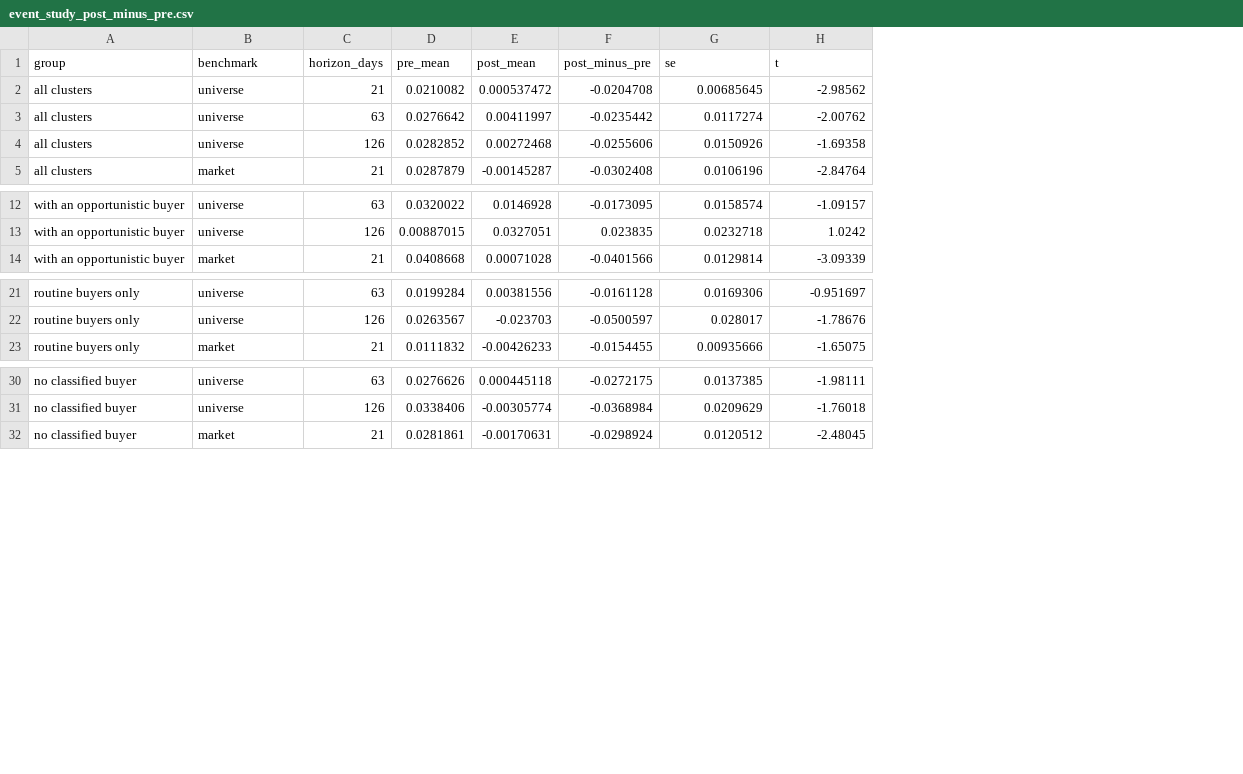
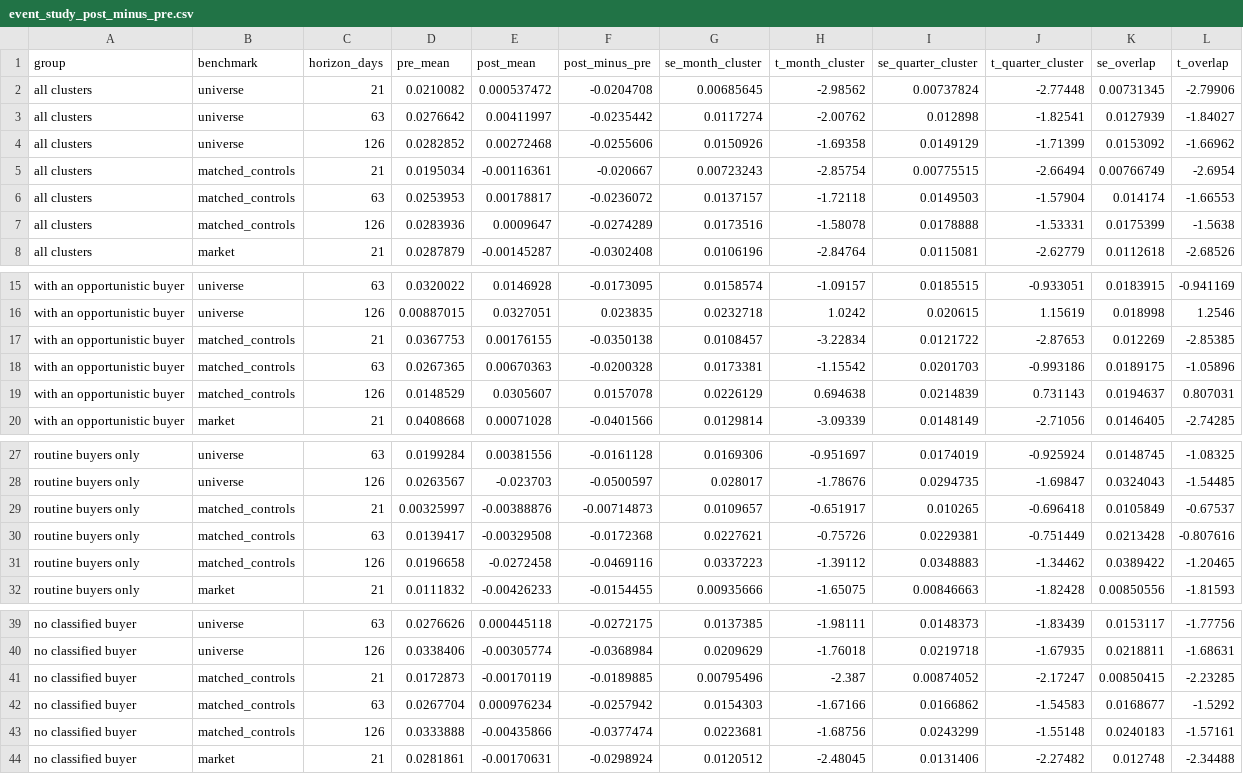
Before and after one commit to mal0ware/quorum, a CSV file: results/event_study_post_minus_pre.csv, drawn as a sheet; only a part is shown, gaps mark what is left out; the diff names each change by its address in the sheet, - before the commit and + after, or states it on an @@ line.

Commit message:
Results regenerated from the 2026-11-23 snapshot
Same six input files as before, plus the split table. Adds robustness,
survivorship and mapping tables and two figures.

```diff
--- a/results/event_study_post_minus_pre.csv
+++ b/results/event_study_post_minus_pre.csv
+column I (se_quarter_cluster), rows 2-4: 0.00737824 | 0.012898 | 0.0149129; row 8: 0.0115081; rows 15-16: 0.0185515 | 0.020615; row 20: 0.0148149; rows 27-28: 0.0174019 | 0.0294735; row 32: 0.00846663; rows 39-40: 0.0148373 | 0.0219718; row 44: 0.0131406
+column J (t_quarter_cluster), rows 2-4: -2.77448 | -1.82541 | -1.71399; row 8: -2.62779; rows 15-16: -0.933051 | 1.15619; row 20: -2.71056; rows 27-28: -0.925924 | -1.69847; row 32: -1.82428; rows 39-40: -1.83439 | -1.67935; row 44: -2.27482
+column K (se_overlap), rows 2-4: 0.00731345 | 0.0127939 | 0.0153092; row 8: 0.0112618; rows 15-16: 0.0183915 | 0.018998; row 20: 0.0146405; rows 27-28: 0.0148745 | 0.0324043; row 32: 0.00850556; rows 39-40: 0.0153117 | 0.0218811; row 44: 0.012748
+column L (t_overlap), rows 2-4: -2.79906 | -1.84027 | -1.66962; row 8: -2.68526; rows 15-16: -0.941169 | 1.2546; row 20: -2.74285; rows 27-28: -1.08325 | -1.54485; row 32: -1.81593; rows 39-40: -1.77756 | -1.68631; row 44: -2.34488
-G1: se
+G1: se_month_cluster
-H1: t
+H1: t_month_cluster
+row 5: all clusters | matched_controls | 21 | 0.0195034 | -0.00116361 | -0.020667 | 0.00723243 | -2.85754 | 0.00775515 | -2.66494 | 0.00766749 | -2.6954
+row 6: all clusters | matched_controls | 63 | 0.0253953 | 0.00178817 | -0.0236072 | 0.0137157 | -1.72118 | 0.0149503 | -1.57904 | 0.014174 | -1.66553
+row 7: all clusters | matched_controls | 126 | 0.0283936 | 0.0009647 | -0.0274289 | 0.0173516 | -1.58078 | 0.0178888 | -1.53331 | 0.0175399 | -1.5638
+row 17: with an opportunistic buyer | matched_controls | 21 | 0.0367753 | 0.00176155 | -0.0350138 | 0.0108457 | -3.22834 | 0.0121722 | -2.87653 | 0.012269 | -2.85385
+row 18: with an opportunistic buyer | matched_controls | 63 | 0.0267365 | 0.00670363 | -0.0200328 | 0.0173381 | -1.15542 | 0.0201703 | -0.993186 | 0.0189175 | -1.05896
+row 19: with an opportunistic buyer | matched_controls | 126 | 0.0148529 | 0.0305607 | 0.0157078 | 0.0226129 | 0.694638 | 0.0214839 | 0.731143 | 0.0194637 | 0.807031
+row 29: routine buyers only | matched_controls | 21 | 0.00325997 | -0.00388876 | -0.00714873 | 0.0109657 | -0.651917 | 0.010265 | -0.696418 | 0.0105849 | -0.67537
+row 30: routine buyers only | matched_controls | 63 | 0.0139417 | -0.00329508 | -0.0172368 | 0.0227621 | -0.75726 | 0.0229381 | -0.751449 | 0.0213428 | -0.807616
+row 31: routine buyers only | matched_controls | 126 | 0.0196658 | -0.0272458 | -0.0469116 | 0.0337223 | -1.39112 | 0.0348883 | -1.34462 | 0.0389422 | -1.20465
+row 41: no classified buyer | matched_controls | 21 | 0.0172873 | -0.00170119 | -0.0189885 | 0.00795496 | -2.387 | 0.00874052 | -2.17247 | 0.00850415 | -2.23285
+row 42: no classified buyer | matched_controls | 63 | 0.0267704 | 0.000976234 | -0.0257942 | 0.0154303 | -1.67166 | 0.0166862 | -1.54583 | 0.0168677 | -1.5292
+row 43: no classified buyer | matched_controls | 126 | 0.0333888 | -0.00435866 | -0.0377474 | 0.0223681 | -1.68756 | 0.0243299 | -1.55148 | 0.0240183 | -1.57161
```
Also changed, not shown: results/by_year.csv, results/calendar_time_tests.csv, 17 other files.
